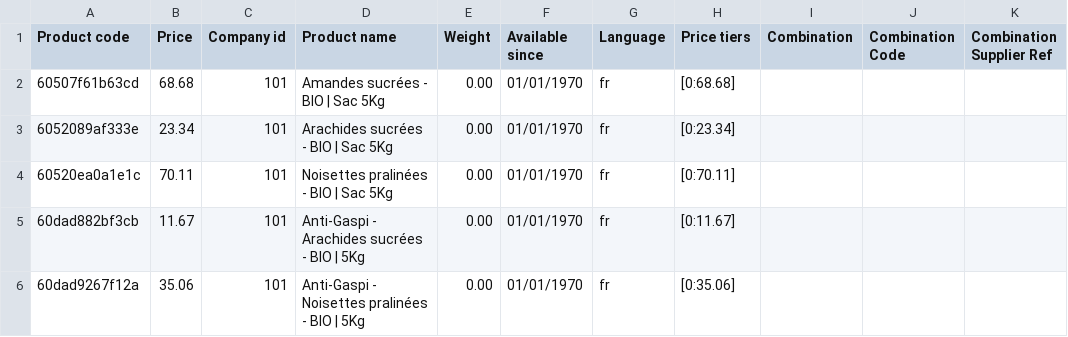
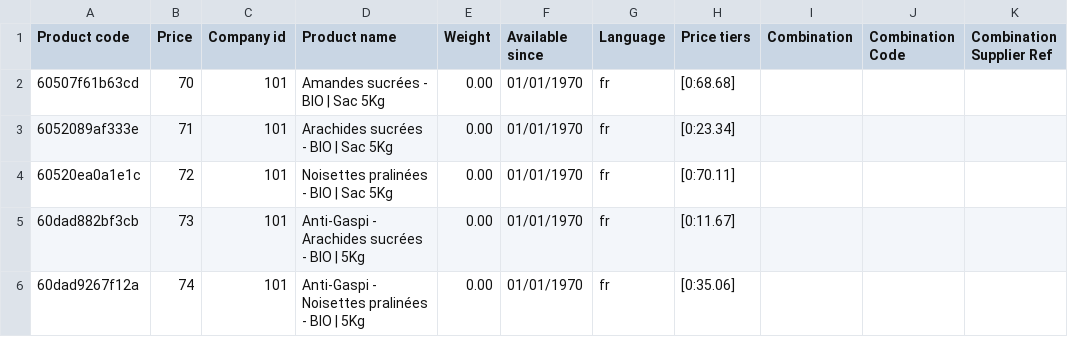
Before and after one commit to scarrillat/wizaplace-test-data, a CSV file: TM-1040/products-company101 - update1.csv, drawn as a sheet.

Commit message:
test step 1

```diff
--- a/TM-1040/products-company101 - update1.csv
+++ b/TM-1040/products-company101 - update1.csv
@@ -1,6 +1,6 @@
 Product code;Price;Company id;Product name;Weight;Available since;Language;Price tiers;Combination;Combination Code;Combination Supplier Ref
-60507f61b63cd;68.68;101;Amandes sucrées - BIO | Sac 5Kg;0.00;01/01/1970;fr;[0:68.68];;;
-6052089af333e;23.34;101;Arachides sucrées - BIO | Sac 5Kg;0.00;01/01/1970;fr;[0:23.34];;;
-60520ea0a1e1c;70.11;101;Noisettes pralinées - BIO | Sac 5Kg;0.00;01/01/1970;fr;[0:70.11];;;
-60dad882bf3cb;11.67;101;Anti-Gaspi - Arachides sucrées - BIO | 5Kg;0.00;01/01/1970;fr;[0:11.67];;;
-60dad9267f12a;35.06;101;Anti-Gaspi - Noisettes pralinées - BIO | 5Kg;0.00;01/01/1970;fr;[0:35.06];;;
+60507f61b63cd;70;101;Amandes sucrées - BIO | Sac 5Kg;0.00;01/01/1970;fr;[0:68.68];;;
+6052089af333e;71;101;Arachides sucrées - BIO | Sac 5Kg;0.00;01/01/1970;fr;[0:23.34];;;
+60520ea0a1e1c;72;101;Noisettes pralinées - BIO | Sac 5Kg;0.00;01/01/1970;fr;[0:70.11];;;
+60dad882bf3cb;73;101;Anti-Gaspi - Arachides sucrées - BIO | 5Kg;0.00;01/01/1970;fr;[0:11.67];;;
+60dad9267f12a;74;101;Anti-Gaspi - Noisettes pralinées - BIO | 5Kg;0.00;01/01/1970;fr;[0:35.06];;;
```
